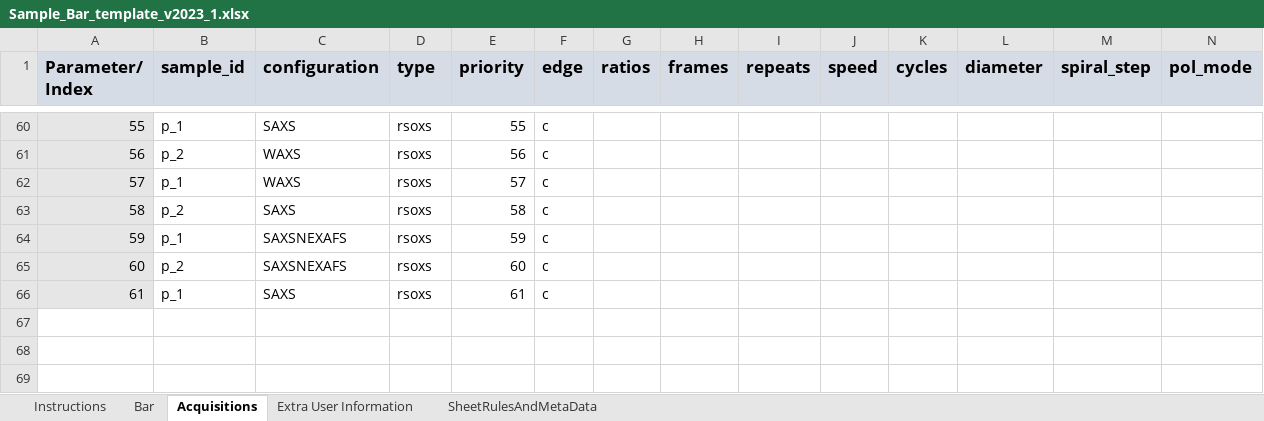
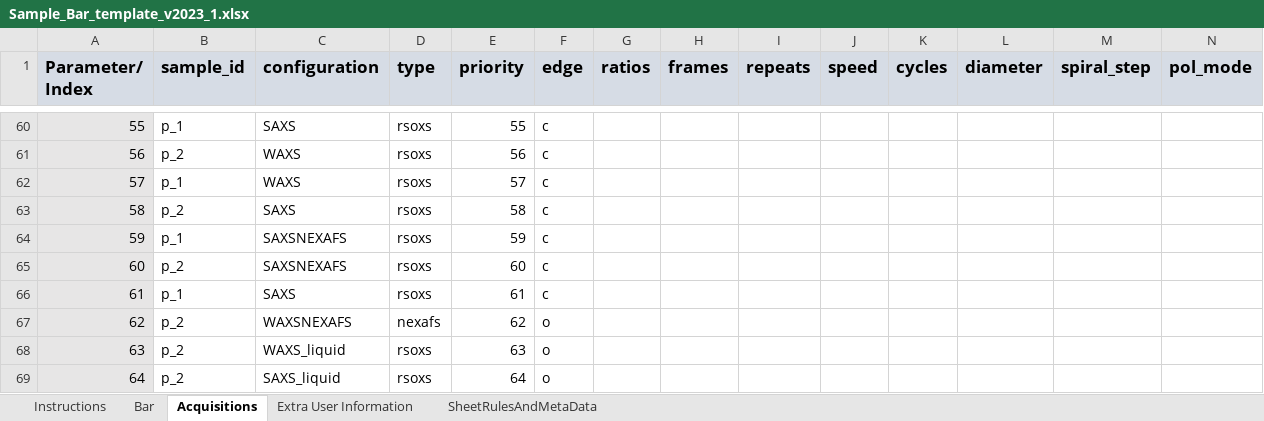
Before and after one commit to NSLS-II-SST/rsoxs_workflow, an Excel workbook: example/Sample_Bar_template_v2023_1.xlsx, sheet Acquisitions, drawn as a sheet; only a part is shown, gaps mark what is left out; values as stored, in another font and other column widths than the file's, no borders; conditional formats not drawn; rows hold the shown columns only; the diff names each change by its address in the sheet, - before the commit and + after, or states it on an @@ line.

Commit message:
Minor docs added more test cases to spreadsheet

```diff
--- a/example/Sample_Bar_template_v2023_1.xlsx (sheet Acquisitions)
+++ b/example/Sample_Bar_template_v2023_1.xlsx (sheet Acquisitions)
+row 67: 62 | p_2 | WAXSNEXAFS | nexafs | 62 | o
+row 68: 63 | p_2 | WAXS_liquid | rsoxs | 63 | o
+row 69: 64 | p_2 | SAXS_liquid | rsoxs | 64 | o
```
Also changed, not shown: 3 other files.
